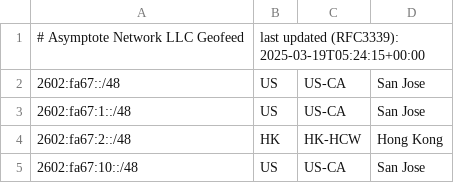
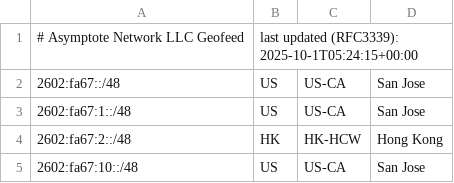
Before and after one commit to SalmonCloud/asymptote.cc_hugo_prebuilt, a CSV file: static/geofeed.csv, drawn as a sheet; only a part is shown.

Commit message:
Update geofeed.csv

```diff
--- a/static/geofeed.csv
+++ b/static/geofeed.csv
@@ -1,2 +1,2 @@
-# Asymptote Network LLC Geofeed, last updated (RFC3339): 2025-03-19T05:24:15+00:00
+# Asymptote Network LLC Geofeed, last updated (RFC3339): 2025-10-1T05:24:15+00:00
 2602:fa67::/48,US,US-CA,San Jose,
```
